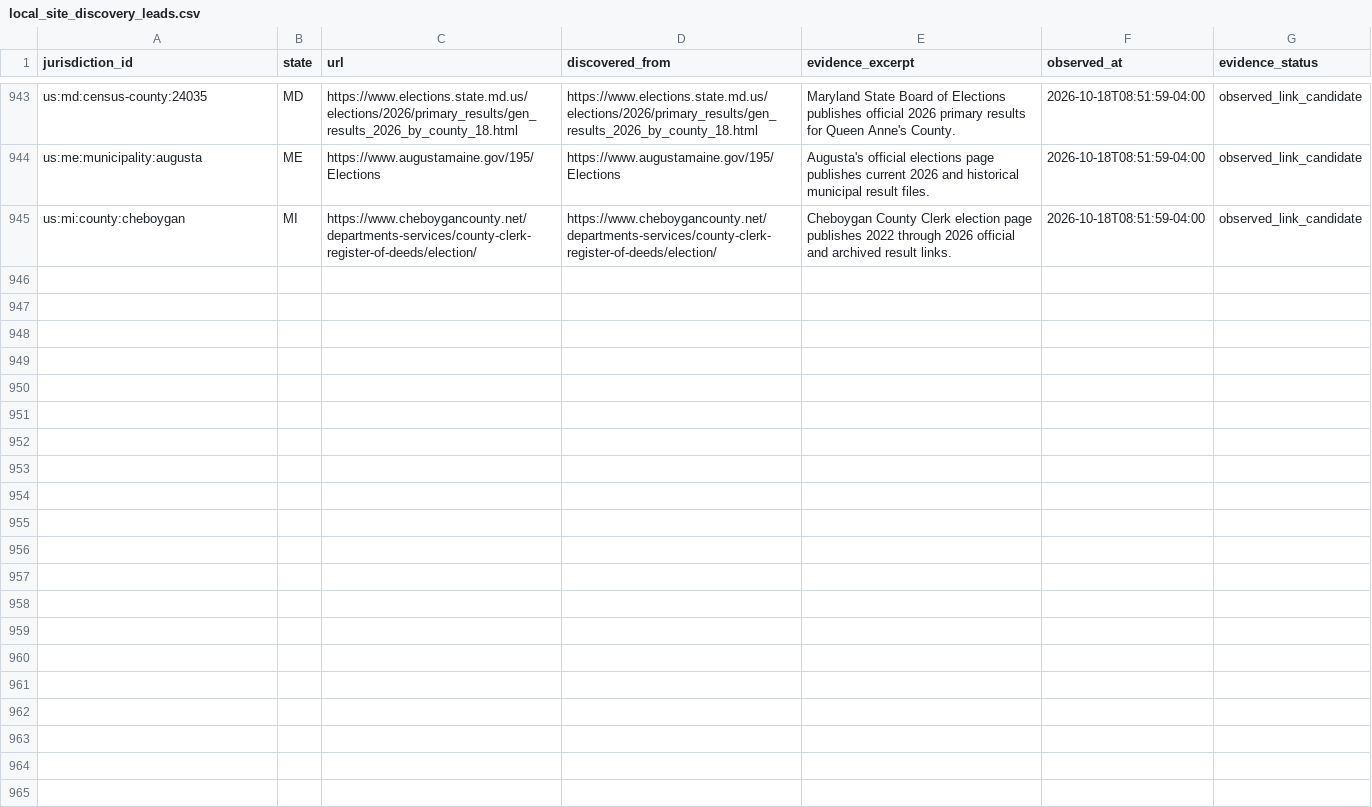
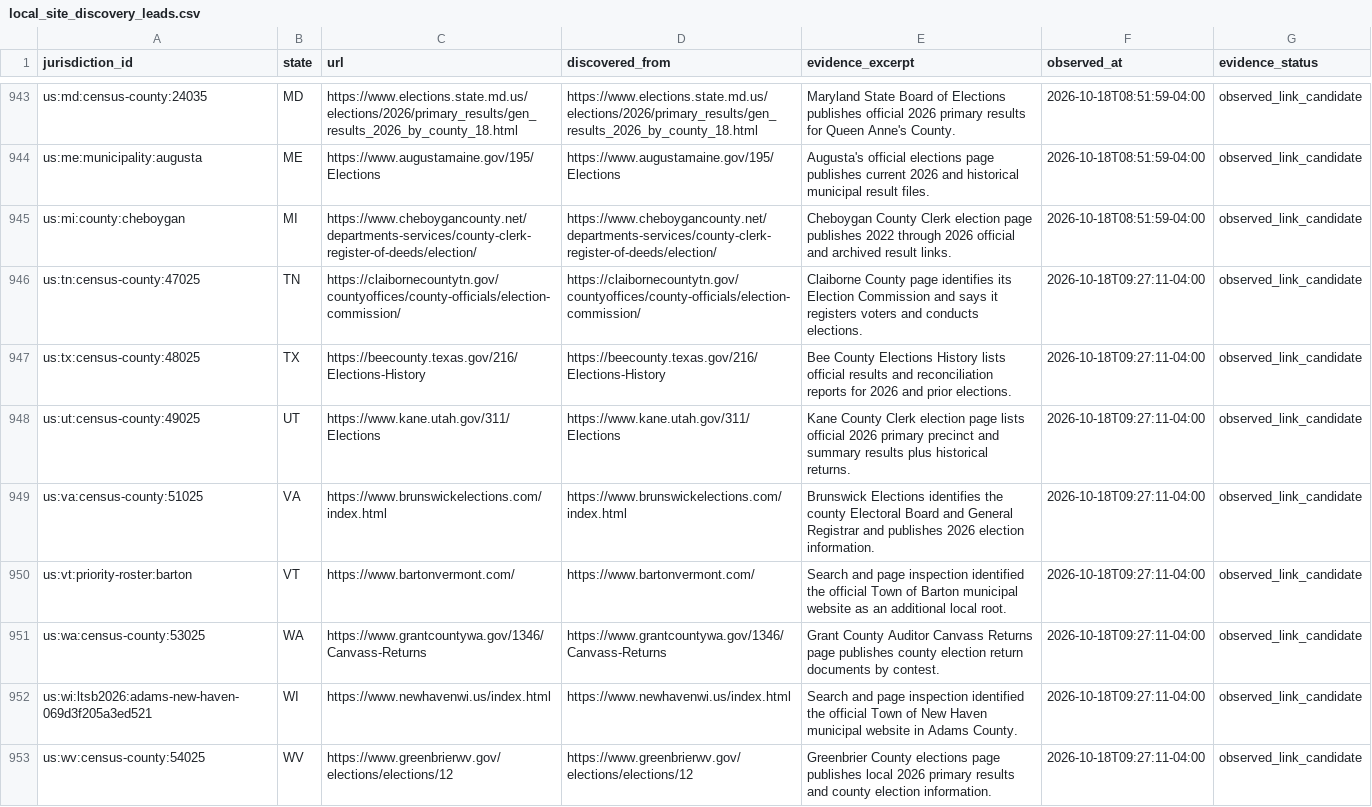
Before and after one commit to pasek-projects-um/ElectionDataGrabber, a CSV file: registry/local_site_discovery_leads.csv, drawn as a sheet; only a part is shown, gaps mark what is left out; the diff covers the shown part only.

Commit message:
data: add evidence-first local election leads

```diff
--- a/registry/local_site_discovery_leads.csv
+++ b/registry/local_site_discovery_leads.csv
@@ -945 +945,9 @@ us:me:municipality:augusta,ME,https://www.augustamaine.gov/195/Elections,https:/
 us:mi:county:cheboygan,MI,https://www.cheboygancounty.net/departments-services/county-clerk-register-of-deeds/election/,https://www.cheboygancounty.net/departments-services/county-clerk-register-of-deeds/election/,Cheboygan County Clerk election page publishes 2022 through 2026 official and archived result links.,2026-10-18T08:51:59-04:00,observed_link_candidate
+us:tn:census-county:47025,TN,https://claibornecountytn.gov/countyoffices/county-officials/election-commission/,https://claibornecountytn.gov/countyoffices/county-officials/election-commission/,Claiborne County page identifies its Election Commission and says it registers voters and conducts elections.,2026-10-18T09:27:11-04:00,observed_link_candidate
+us:tx:census-county:48025,TX,https://beecounty.texas.gov/216/Elections-History,https://beecounty.texas.gov/216/Elections-History,Bee County Elections History lists official results and reconciliation reports for 2026 and prior elections.,2026-10-18T09:27:11-04:00,observed_link_candidate
+us:ut:census-county:49025,UT,https://www.kane.utah.gov/311/Elections,https://www.kane.utah.gov/311/Elections,Kane County Clerk election page lists official 2026 primary precinct and summary results plus historical returns.,2026-10-18T09:27:11-04:00,observed_link_candidate
+us:va:census-county:51025,VA,https://www.brunswickelections.com/index.html,https://www.brunswickelections.com/index.html,Brunswick Elections identifies the county Electoral Board and General Registrar and publishes 2026 election information.,2026-10-18T09:27:11-04:00,observed_link_candidate
+us:vt:priority-roster:barton,VT,https://www.bartonvermont.com/,https://www.bartonvermont.com/,Search and page inspection identified the official Town of Barton municipal website as an additional local root.,2026-10-18T09:27:11-04:00,observed_link_candidate
+us:wa:census-county:53025,WA,https://www.grantcountywa.gov/1346/Canvass-Returns,https://www.grantcountywa.gov/1346/Canvass-Returns,Grant County Auditor Canvass Returns page publishes county election return documents by contest.,2026-10-18T09:27:11-04:00,observed_link_candidate
+us:wi:ltsb2026:adams-new-haven-069d3f205a3ed521,WI,https://www.newhavenwi.us/index.html,https://www.newhavenwi.us/index.html,Search and page inspection identified the official Town of New Haven municipal website in Adams County.,2026-10-18T09:27:11-04:00,observed_link_candidate
+us:wv:census-county:54025,WV,https://www.greenbrierwv.gov/elections/elections/12,https://www.greenbrierwv.gov/elections/elections/12,Greenbrier County elections page publishes local 2026 primary results and county election information.,2026-10-18T09:27:11-04:00,observed_link_candidate
```
Also changed, not shown: 7 added rows elsewhere in this file, audit/local-site-discovery-attempts.csv.
